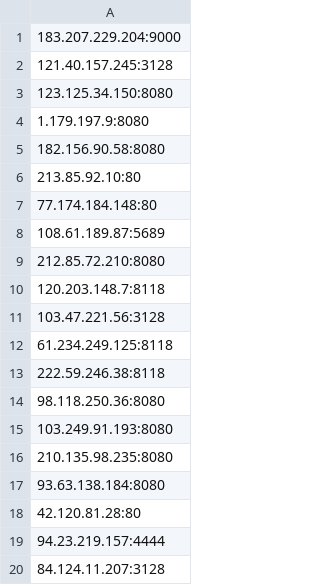
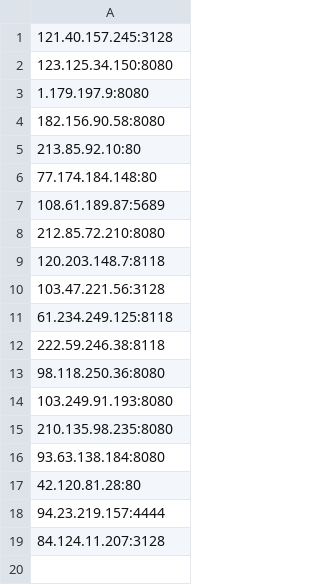
Before and after one commit to nishant-neo/crawlerapp, a CSV file: GaugeDataCrawler/Program-File/vpn.csv, drawn as a sheet.

```diff
--- a/GaugeDataCrawler/Program-File/vpn.csv
+++ b/GaugeDataCrawler/Program-File/vpn.csv
@@ -1,2 +1 @@
-183.207.229.204:9000
 121.40.157.245:3128
```
Also changed, not shown: 9 other files.
